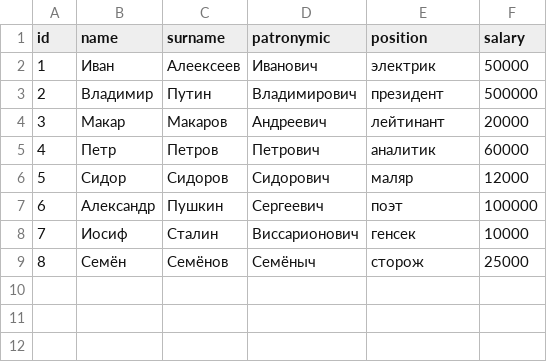
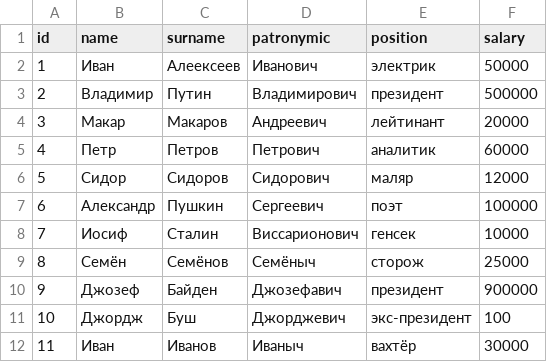
Before and after one commit to Cos125RUS/Teamwork, a CSV file: Project01/database.csv, drawn as a sheet; the diff names each change by its address in the sheet, - before the commit and + after, or states it on an @@ line.

```diff
--- a/Project01/database.csv
+++ b/Project01/database.csv
+row 10: 9 | Джозеф | Байден | Джозефавич | президент | 900000
+row 11: 10 | Джордж | Буш | Джорджевич | экс-президент | 100
+row 12: 11 | Иван | Иванов | Иваныч | вахтёр | 30000
```
Also changed, not shown: 4 other files.
